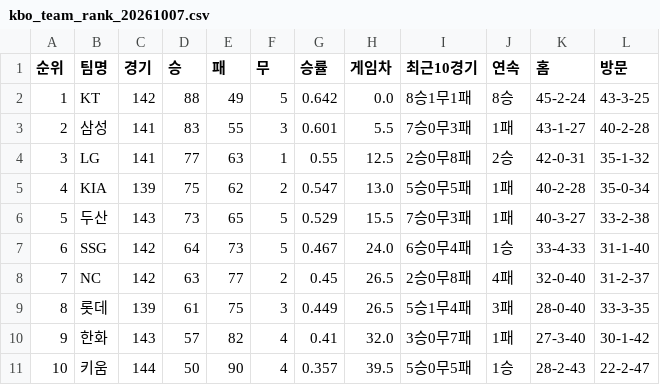
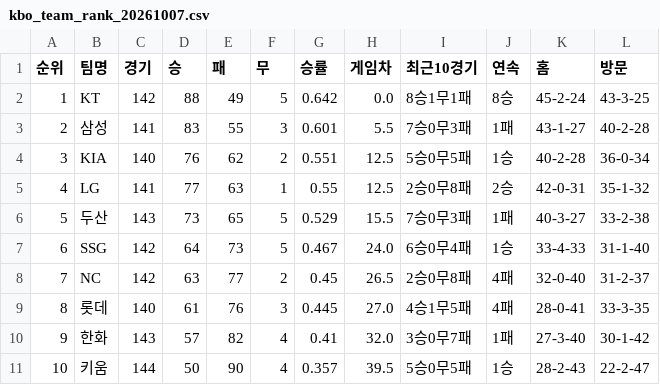
Before and after one commit to kwakws0225-ai/kbo-rank, a CSV file: data/kbo_team_rank_20261007.csv, drawn as a sheet.

```diff
--- a/data/kbo_team_rank_20261007.csv
+++ b/data/kbo_team_rank_20261007.csv
@@ -3,4 +3,4 @@
 2,삼성,141,83,55,3,0.601,5.5,7승0무3패,1패,43-1-27,40-2-28
-3,LG,141,77,63,1,0.55,12.5,2승0무8패,2승,42-0-31,35-1-32
-4,KIA,139,75,62,2,0.547,13.0,5승0무5패,1패,40-2-28,35-0-34
+3,KIA,140,76,62,2,0.551,12.5,5승0무5패,1승,40-2-28,36-0-34
+4,LG,141,77,63,1,0.55,12.5,2승0무8패,2승,42-0-31,35-1-32
 5,두산,143,73,65,5,0.529,15.5,7승0무3패,1패,40-3-27,33-2-38
@@ -8,3 +8,3 @@
 7,NC,142,63,77,2,0.45,26.5,2승0무8패,4패,32-0-40,31-2-37
-8,롯데,139,61,75,3,0.449,26.5,5승1무4패,3패,28-0-40,33-3-35
+8,롯데,140,61,76,3,0.445,27.0,4승1무5패,4패,28-0-41,33-3-35
 9,한화,143,57,82,4,0.41,32.0,3승0무7패,1패,27-3-40,30-1-42
```
Also changed, not shown: data/kbo_team_rank_latest.csv, 2 other files.
